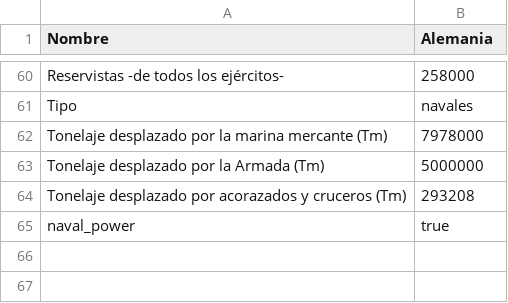
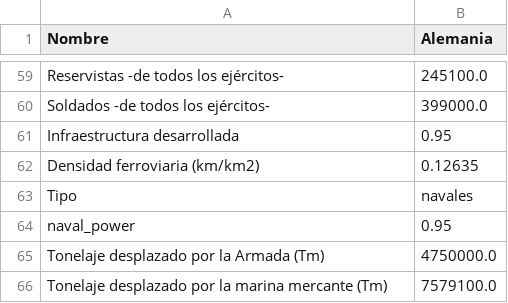
Before and after one commit to mridpin/TFG_UPO, a CSV file: rol/countryData/1531578652855-Alemania.csv, drawn as a sheet; only a part is shown, gaps mark what is left out; removed rows and columns are numbered as before the commit, all else as after; the diff covers the shown part only; the diff names each change by its address in the sheet, - before the commit and + after, or states it on an @@ line.

```diff
--- a/rol/countryData/1531578652855-Alemania.csv
+++ b/rol/countryData/1531578652855-Alemania.csv
-B59 (Alemania): 258000
+B59 (Alemania): 245100.0
+row 60: Soldados -de todos los ejércitos- | 399000.0
+row 61: Infraestructura desarrollada | 0.95
+row 62: Densidad ferroviaria (km/km2) | 0.12635
-row 62: Tonelaje desplazado por la marina mercante (Tm) | 7978000
-row 63: Tonelaje desplazado por la Armada (Tm) | 5000000
-row 64: Tonelaje desplazado por acorazados y cruceros (Tm) | 293208
-B64 (Alemania): true
+B64 (Alemania): 0.95
+row 65: Tonelaje desplazado por la Armada (Tm) | 4750000.0
+row 66: Tonelaje desplazado por la marina mercante (Tm) | 7579100.0
```
Also changed, not shown: 28 added rows, 29 removed rows and 14 edited cells elsewhere in this file, rol/countryData/1531578652877-Francia.csv, 6 other files.
